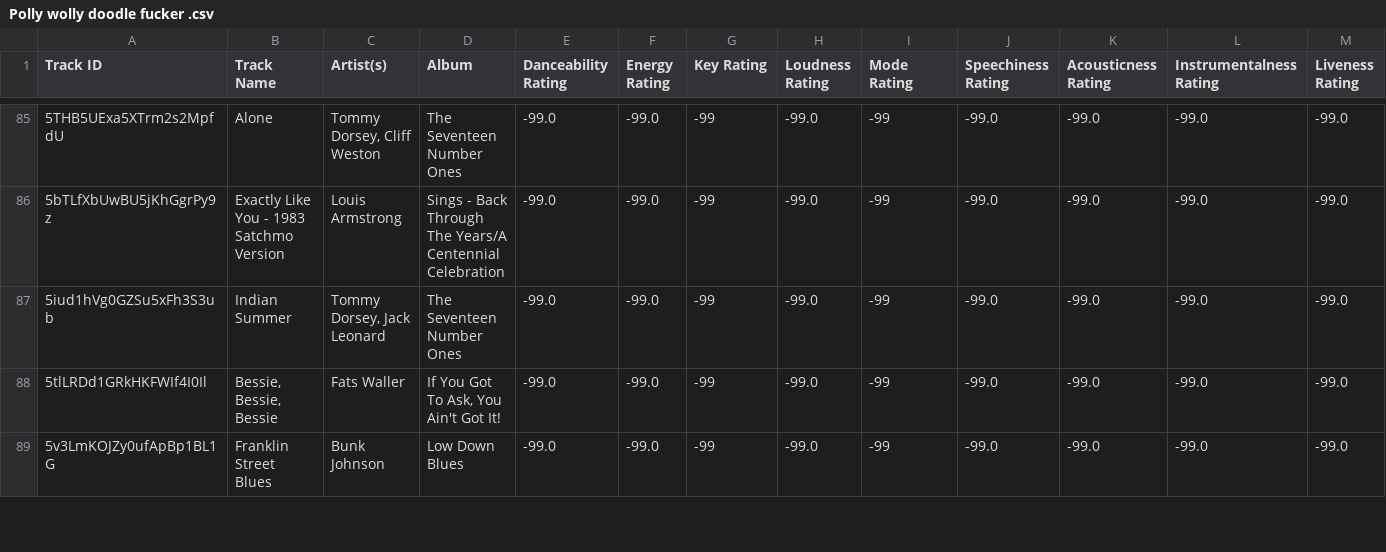
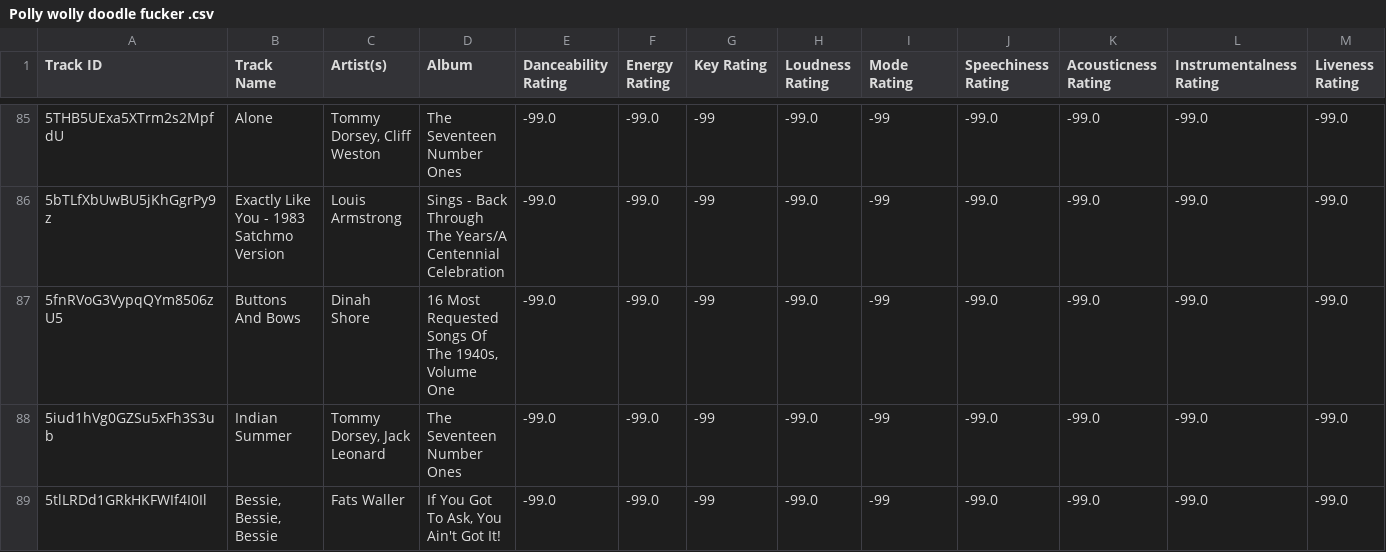
Before and after one commit to seamusmcn/seamusmcn.github.io, a CSV file: S_playlists/Polly wolly doodle fucker .csv, drawn as a sheet; only a part is shown, gaps mark what is left out; the shorter side is filled out with more unchanged rows; rows hold the shown columns only; the diff names each change by its address in the sheet, - before the commit and + after, or states it on an @@ line.

```diff
--- a/S_playlists/Polly wolly doodle fucker .csv
+++ b/S_playlists/Polly wolly doodle fucker .csv
+row 87: 5fnRVoG3VypqQYm8506zU5 | Buttons And Bows | Dinah Shore | 16 Most Requested Songs Of The 1940s, Volume One | -99.0 | -99.0 | -99 | -99.0 | -99 | -99.0 | -99.0 | -99.0 | -99.0
```
Also changed, not shown: S_playlists/Giddeyup.csv, S_playlists/Rumblin Tumblin Rollllllin ROCK!.csv, 5 other files.
